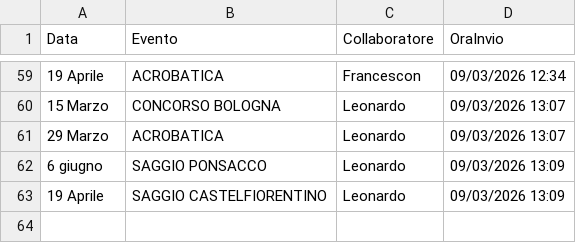
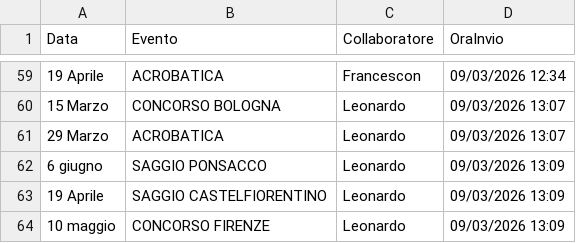
Before and after one commit to SF-fotoeventi/Staff, a CSV file: presenze.csv, drawn as a sheet; only a part is shown, gaps mark what is left out; the diff names each change by its address in the sheet, - before the commit and + after, or states it on an @@ line.

Commit message:
aggiungi Leonardo

```diff
--- a/presenze.csv
+++ b/presenze.csv
+row 64: 10 maggio | CONCORSO FIRENZE | Leonardo | 09/03/2026 13:09
```
